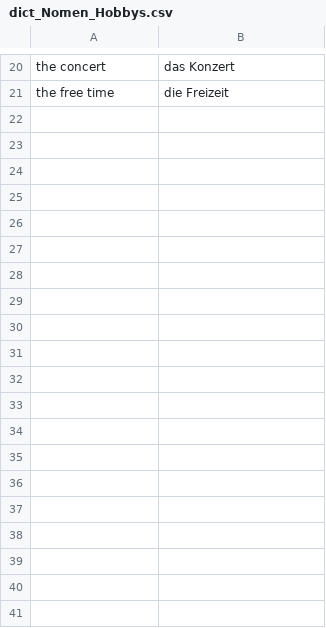
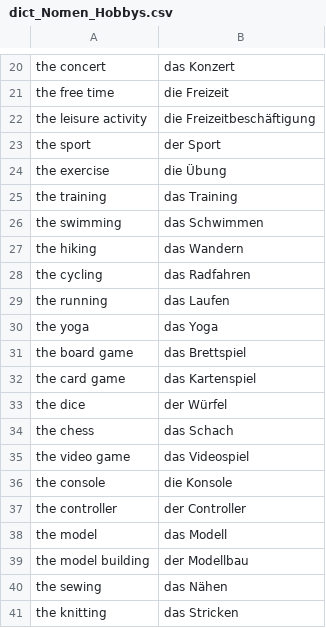
Before and after one commit to AdamsMP92/german_dictionary, a CSV file: csv-files/dict_Nomen_Hobbys.csv, drawn as a sheet; only a part is shown, gaps mark what is left out; the diff covers the shown part only; the diff names each change by its address in the sheet, - before the commit and + after, or states it on an @@ line.

```diff
--- a/csv-files/dict_Nomen_Hobbys.csv
+++ b/csv-files/dict_Nomen_Hobbys.csv
+row 22: the leisure activity | die Freizeitbeschäftigung
+row 23: the sport | der Sport
+row 24: the exercise | die Übung
+row 25: the training | das Training
+row 26: the swimming | das Schwimmen
+row 27: the hiking | das Wandern
+row 28: the cycling | das Radfahren
+row 29: the running | das Laufen
+row 30: the yoga | das Yoga
+row 31: the board game | das Brettspiel
+row 32: the card game | das Kartenspiel
+row 33: the dice | der Würfel
+row 34: the chess | das Schach
+row 35: the video game | das Videospiel
+row 36: the console | die Konsole
+row 37: the controller | der Controller
+row 38: the model | das Modell
+row 39: the model building | der Modellbau
+row 40: the sewing | das Nähen
+row 41: the knitting | das Stricken
```
Also changed, not shown: 60 added rows elsewhere in this file, csv-files/dict_Nomen_Medien.csv, csv-files/dict_Nomen_Natur.csv, 6 other files.
